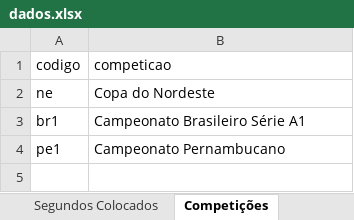
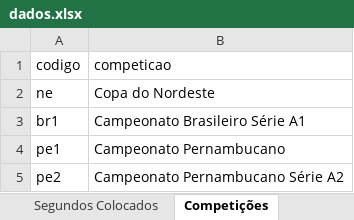
Before and after one commit to PericlesSavio/API_PE, an Excel workbook: dados/dados.xlsx, sheet Competições, drawn as a sheet; values as stored, in another font and other column widths than the file's, no borders; the diff names each change by its address in the sheet, - before the commit and + after, or states it on an @@ line.

```diff
--- a/dados/dados.xlsx (sheet Competições)
+++ b/dados/dados.xlsx (sheet Competições)
+row 5: pe2 | Campeonato Pernambucano Série A2
```
Also changed, not shown: 2 other files.
